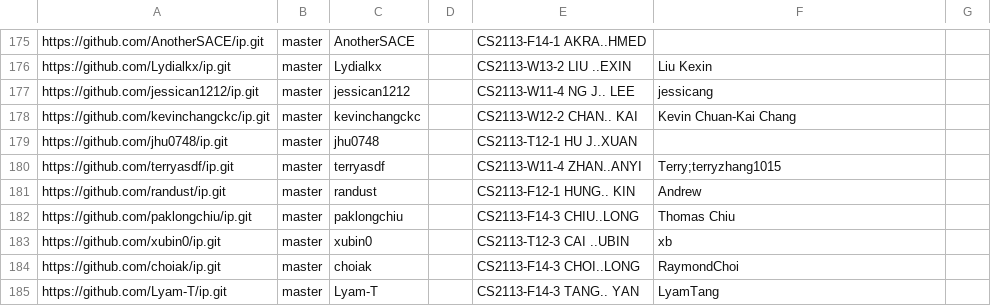
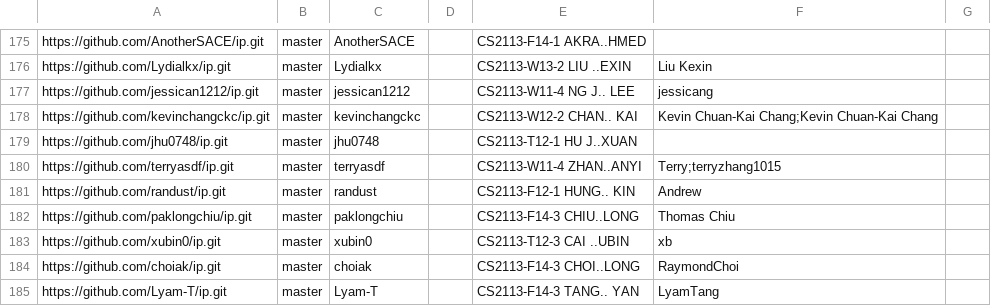
Before and after one commit to nus-cs2113-AY2425S2/ip-dashboard, a CSV file: config/author-config.csv, drawn as a sheet; only a part is shown, gaps mark what is left out.

Commit message:
Update configs

```diff
--- a/config/author-config.csv
+++ b/config/author-config.csv
@@ -177,3 +177,3 @@ https://github.com/Lydialkx/ip.git,master,Lydialkx,,CS2113-W13-2 LIU ..EXIN,Liu
 https://github.com/jessican1212/ip.git,master,jessican1212,,CS2113-W11-4 NG J.. LEE,jessicang,
-https://github.com/kevinchangckc/ip.git,master,kevinchangckc,,CS2113-W12-2 CHAN.. KAI,Kevin Chuan-Kai Chang,
+https://github.com/kevinchangckc/ip.git,master,kevinchangckc,,CS2113-W12-2 CHAN.. KAI,Kevin Chuan-Kai Chang;Kevin Chuan-Kai Chang,
 https://github.com/jhu0748/ip.git,master,jhu0748,,CS2113-T12-1 HU J..XUAN,,
```
